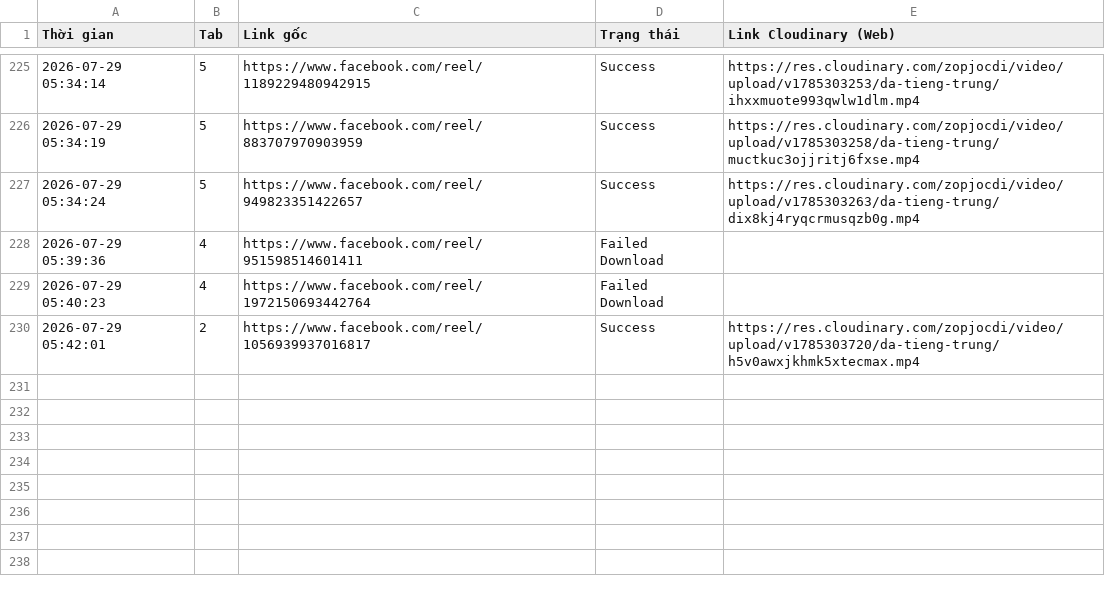
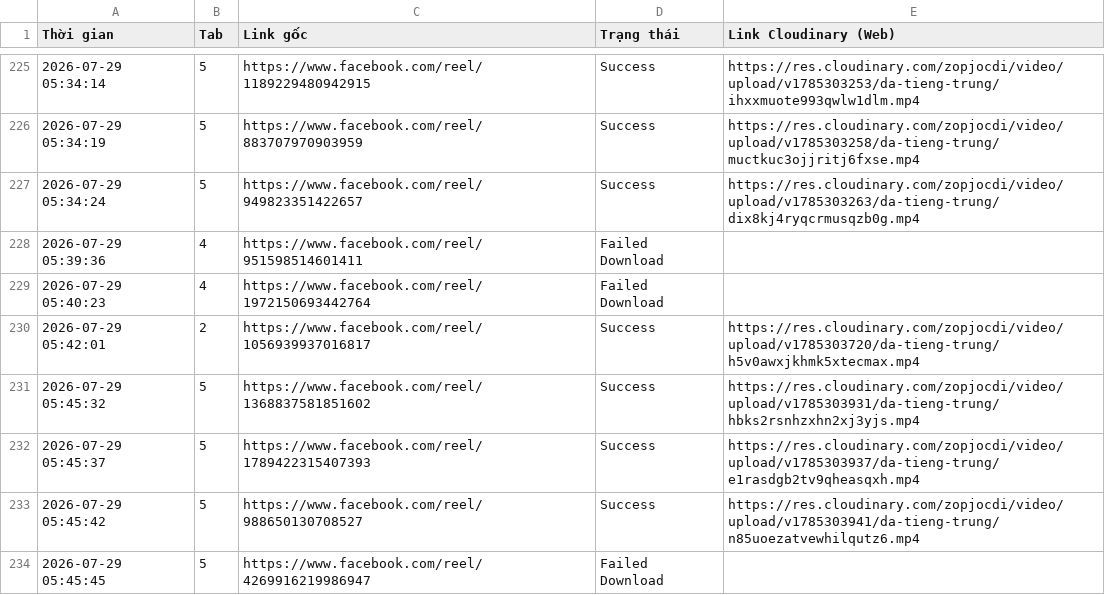
Before and after one commit to infinitehorizons2012-code/da-tieng-trung-reels, a CSV file: video_log.csv, drawn as a sheet; only a part is shown, gaps mark what is left out.

```diff
--- a/video_log.csv
+++ b/video_log.csv
@@ -230 +230,5 @@ Thời gian,Tab,Link gốc,Trạng thái,Link Cloudinary (Web)
 2026-07-29 05:42:01,2,https://www.facebook.com/reel/1056939937016817,Success,https://res.cloudinary.com/zopjocdi/video/upload/v1785303720/da-tieng-trung/h5v0awxjkhmk5xtecmax.mp4
+2026-07-29 05:45:32,5,https://www.facebook.com/reel/1368837581851602,Success,https://res.cloudinary.com/zopjocdi/video/upload/v1785303931/da-tieng-trung/hbks2rsnhzxhn2xj3yjs.mp4
+2026-07-29 05:45:37,5,https://www.facebook.com/reel/1789422315407393,Success,https://res.cloudinary.com/zopjocdi/video/upload/v1785303937/da-tieng-trung/e1rasdgb2tv9qheasqxh.mp4
+2026-07-29 05:45:42,5,https://www.facebook.com/reel/988650130708527,Success,https://res.cloudinary.com/zopjocdi/video/upload/v1785303941/da-tieng-trung/n85uoezatvewhilqutz6.mp4
+2026-07-29 05:45:45,5,https://www.facebook.com/reel/4269916219986947,Failed Download,
```
Also changed, not shown: 1 other file.
